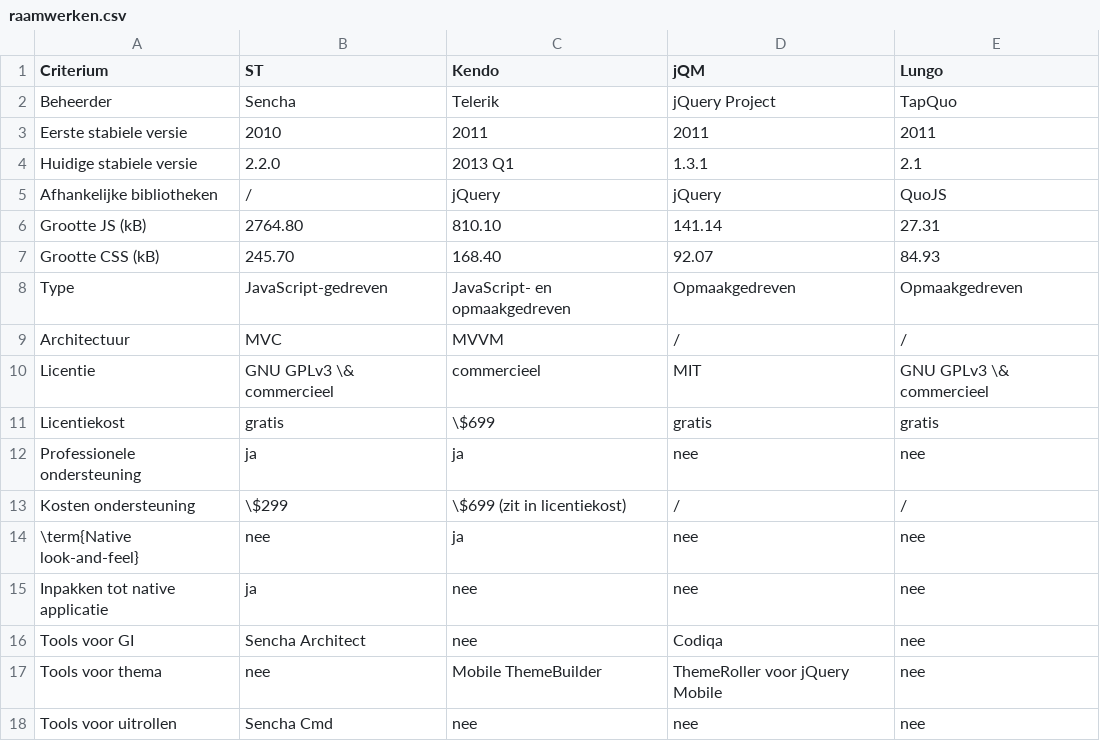
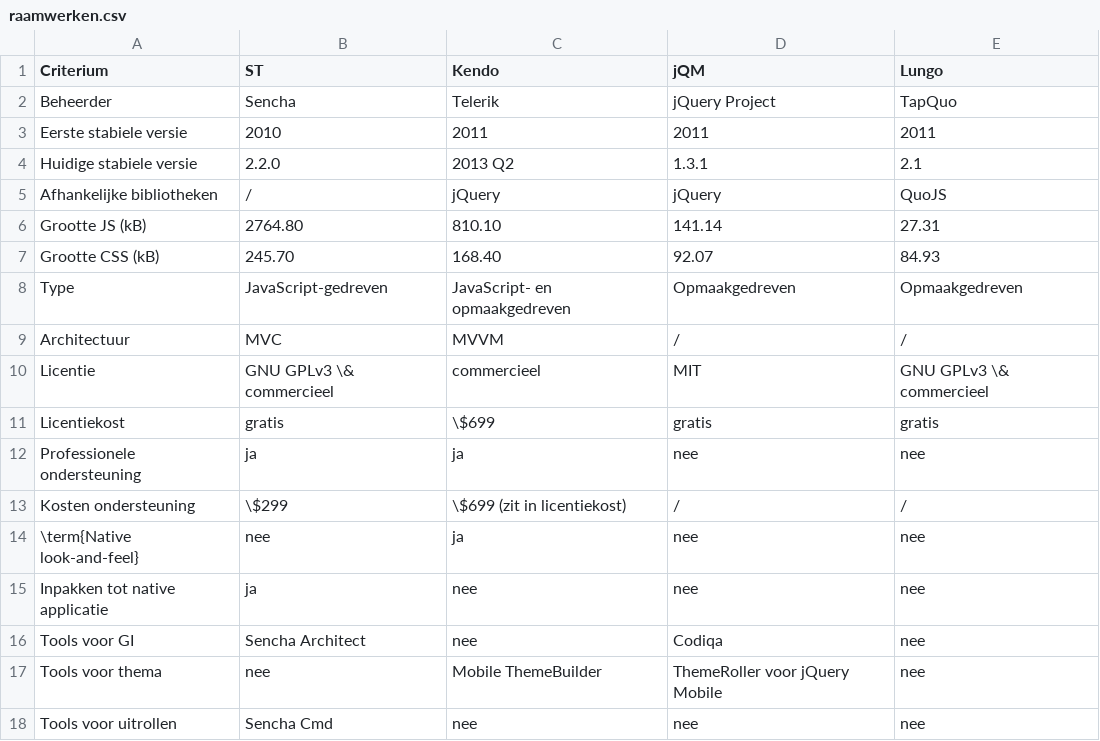
Before and after one commit to sandervanloock/HTMobieL, a CSV file: Masterproef/tabellen/raamwerken.csv, drawn as a sheet.

Commit message:
nieuwe tabel raamwerken

```diff
--- a/Masterproef/tabellen/raamwerken.csv
+++ b/Masterproef/tabellen/raamwerken.csv
@@ -3,3 +3,3 @@ Beheerder,Sencha,Telerik,jQuery Project,TapQuo
 Eerste stabiele versie,2010,2011,2011,2011
-Huidige stabiele versie,2.2.0,2013 Q1,1.3.1,2.1
+Huidige stabiele versie,2.2.0,2013 Q2,1.3.1,2.1
 Afhankelijke bibliotheken,/,jQuery,jQuery,QuoJS
```
Also changed, not shown: 1 other file.
